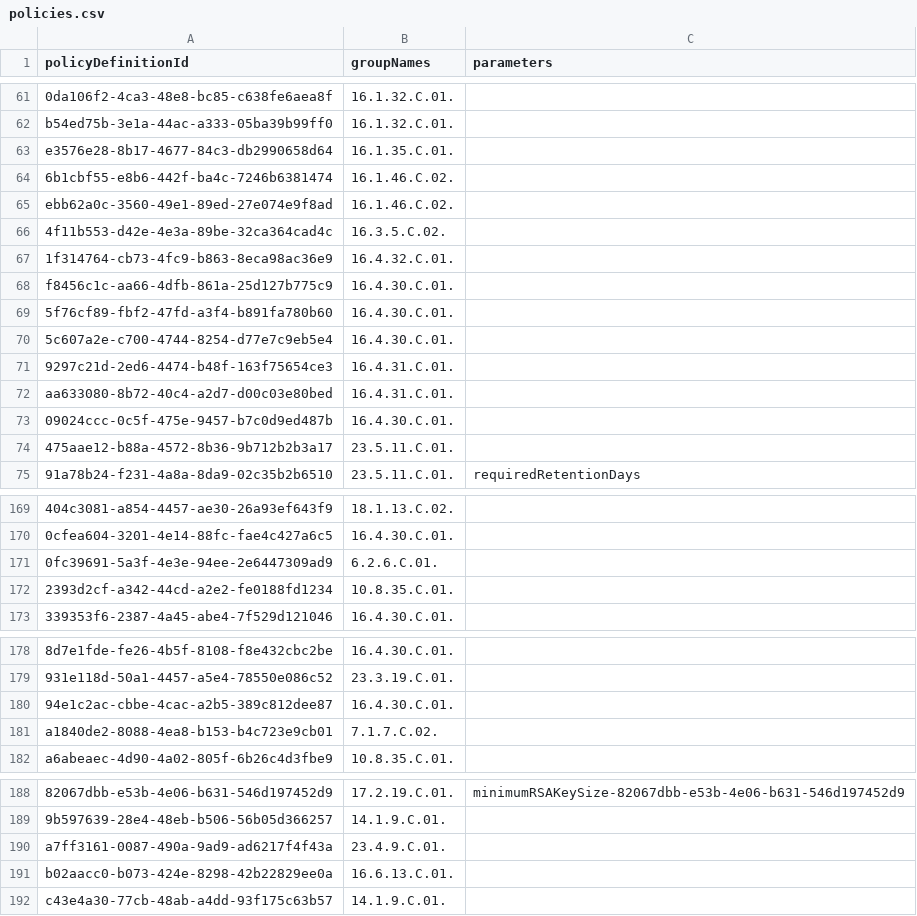
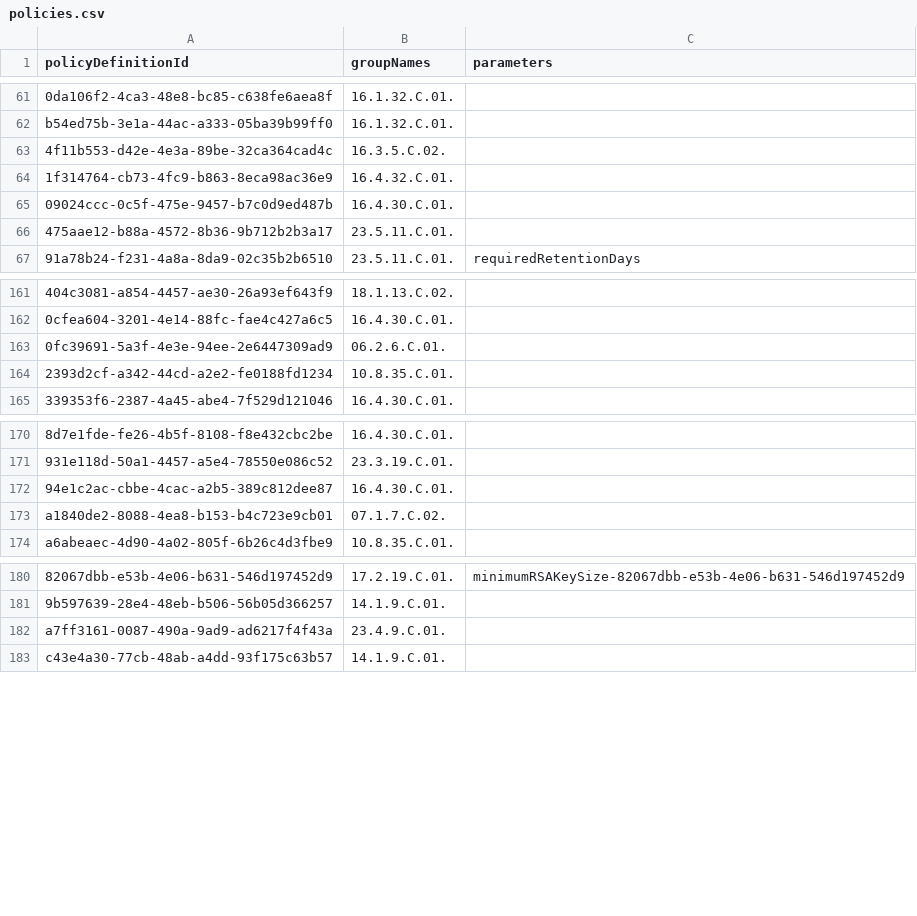
Before and after one commit to BevanSin/azure-nzism, a CSV file: csv/policies.csv, drawn as a sheet; only a part is shown, gaps mark what is left out; removed rows and columns are numbered as before the commit, all else as after; the diff covers the shown part only; the diff names each change by its address in the sheet, - before the commit and + after, or states it on an @@ line.

```diff
--- a/csv/policies.csv
+++ b/csv/policies.csv
-row 63: e3576e28-8b17-4677-84c3-db2990658d64 | 16.1.35.C.01.
-row 64: 6b1cbf55-e8b6-442f-ba4c-7246b6381474 | 16.1.46.C.02.
-row 65: ebb62a0c-3560-49e1-89ed-27e074e9f8ad | 16.1.46.C.02.
-row 68: f8456c1c-aa66-4dfb-861a-25d127b775c9 | 16.4.30.C.01.
-row 69: 5f76cf89-fbf2-47fd-a3f4-b891fa780b60 | 16.4.30.C.01.
-row 70: 5c607a2e-c700-4744-8254-d77e7c9eb5e4 | 16.4.30.C.01.
-row 71: 9297c21d-2ed6-4474-b48f-163f75654ce3 | 16.4.31.C.01.
-row 72: aa633080-8b72-40c4-a2d7-d00c03e80bed | 16.4.31.C.01.
-B163 (groupNames): 6.2.6.C.01.
+B163 (groupNames): 06.2.6.C.01.
-B173 (groupNames): 7.1.7.C.02.
+B173 (groupNames): 07.1.7.C.02.
-row 191: b02aacc0-b073-424e-8298-42b22829ee0a | 16.6.13.C.01.
```
Also changed, not shown: 25 edited cells elsewhere in this file, csv/controls.csv, 11 other files.
